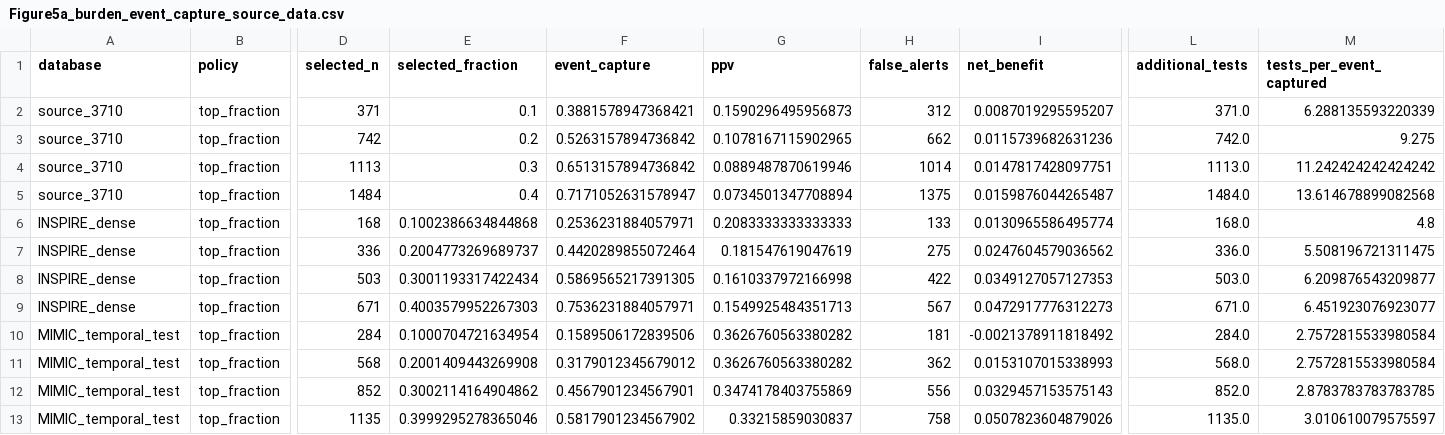
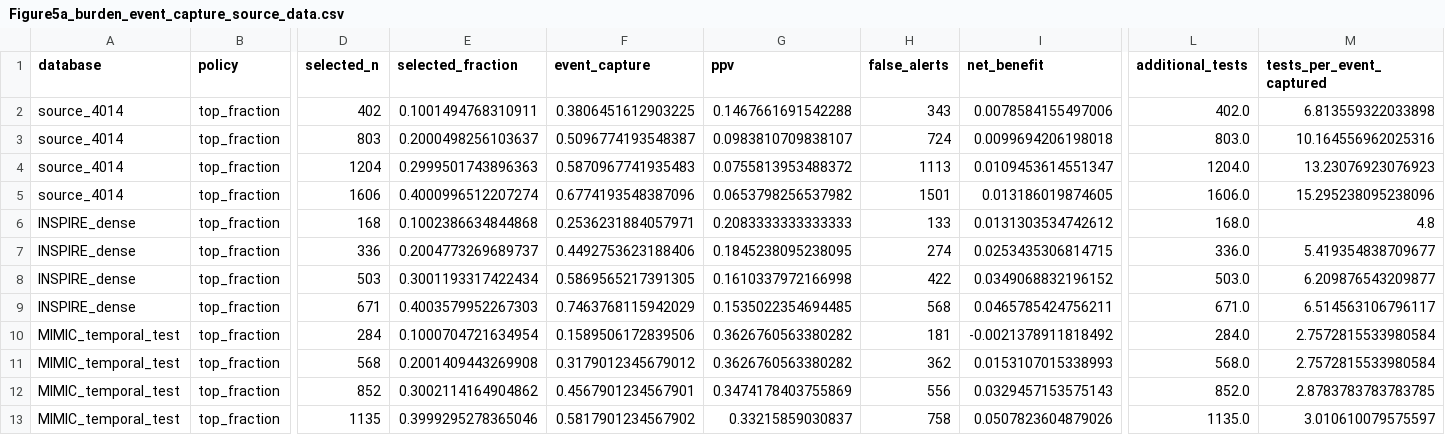
Before and after one commit to blanchzll/outcome-measurement-transport, a CSV file: results/figure_source_data/SupplementaryFigure2/Figure5a_burden_event_capture_source_data.csv, drawn as a sheet; only a part is shown, gaps mark what is left out; removed rows and columns are numbered as before the commit, all else as after; rows hold the shown columns only; the diff names each change by its address in the sheet, - before the commit and + after, or states it on an @@ line.

```diff
--- a/results/figure_source_data/SupplementaryFigure2/Figure5a_burden_event_capture_source_data.csv
+++ b/results/figure_source_data/SupplementaryFigure2/Figure5a_burden_event_capture_source_data.csv
-row 2: source_3710 | top_fraction | 371 | 0.1 | 0.3881578947368421 | 0.1590296495956873 | 312 | 0.0087019295595207 | 371.0 | 6.288135593220339
-row 3: source_3710 | top_fraction | 742 | 0.2 | 0.5263157894736842 | 0.1078167115902965 | 662 | 0.0115739682631236 | 742.0 | 9.275
-row 4: source_3710 | top_fraction | 1113 | 0.3 | 0.6513157894736842 | 0.0889487870619946 | 1014 | 0.0147817428097751 | 1113.0 | 11.242424242424242
-row 5: source_3710 | top_fraction | 1484 | 0.4 | 0.7171052631578947 | 0.0734501347708894 | 1375 | 0.0159876044265487 | 1484.0 | 13.614678899082568
+row 2: source_4014 | top_fraction | 402 | 0.1001494768310911 | 0.3806451612903225 | 0.1467661691542288 | 343 | 0.0078584155497006 | 402.0 | 6.813559322033898
+row 3: source_4014 | top_fraction | 803 | 0.2000498256103637 | 0.5096774193548387 | 0.0983810709838107 | 724 | 0.0099694206198018 | 803.0 | 10.164556962025316
+row 4: source_4014 | top_fraction | 1204 | 0.2999501743896363 | 0.5870967741935483 | 0.0755813953488372 | 1113 | 0.0109453614551347 | 1204.0 | 13.23076923076923
+row 5: source_4014 | top_fraction | 1606 | 0.4000996512207274 | 0.6774193548387096 | 0.0653798256537982 | 1501 | 0.013186019874605 | 1606.0 | 15.295238095238096
-I6 (net_benefit): 0.0130965586495774
+I6 (net_benefit): 0.0131303534742612
-F7 (event_capture): 0.4420289855072464
+F7 (event_capture): 0.4492753623188406
-G7 (ppv): 0.181547619047619
+G7 (ppv): 0.1845238095238095
-H7 (false_alerts): 275
+H7 (false_alerts): 274
-I7 (net_benefit): 0.0247604579036562
+I7 (net_benefit): 0.0253435306814715
-M7 (tests_per_event_captured): 5.508196721311475
+M7 (tests_per_event_captured): 5.419354838709677
-I8 (net_benefit): 0.0349127057127353
+I8 (net_benefit): 0.0349068832196152
-F9 (event_capture): 0.7536231884057971
+F9 (event_capture): 0.7463768115942029
-G9 (ppv): 0.1549925484351713
+G9 (ppv): 0.1535022354694485
-H9 (false_alerts): 567
+H9 (false_alerts): 568
-I9 (net_benefit): 0.0472917776312273
+I9 (net_benefit): 0.0465785424756211
-M9 (tests_per_event_captured): 6.451923076923077
+M9 (tests_per_event_captured): 6.514563106796117
```
Also changed, not shown: WORKFLOW_MANIFEST.csv, results/figure_source_data/SupplementaryFigure1/Figure4b_perioperative_increment_source_data.csv, 55 other files.
